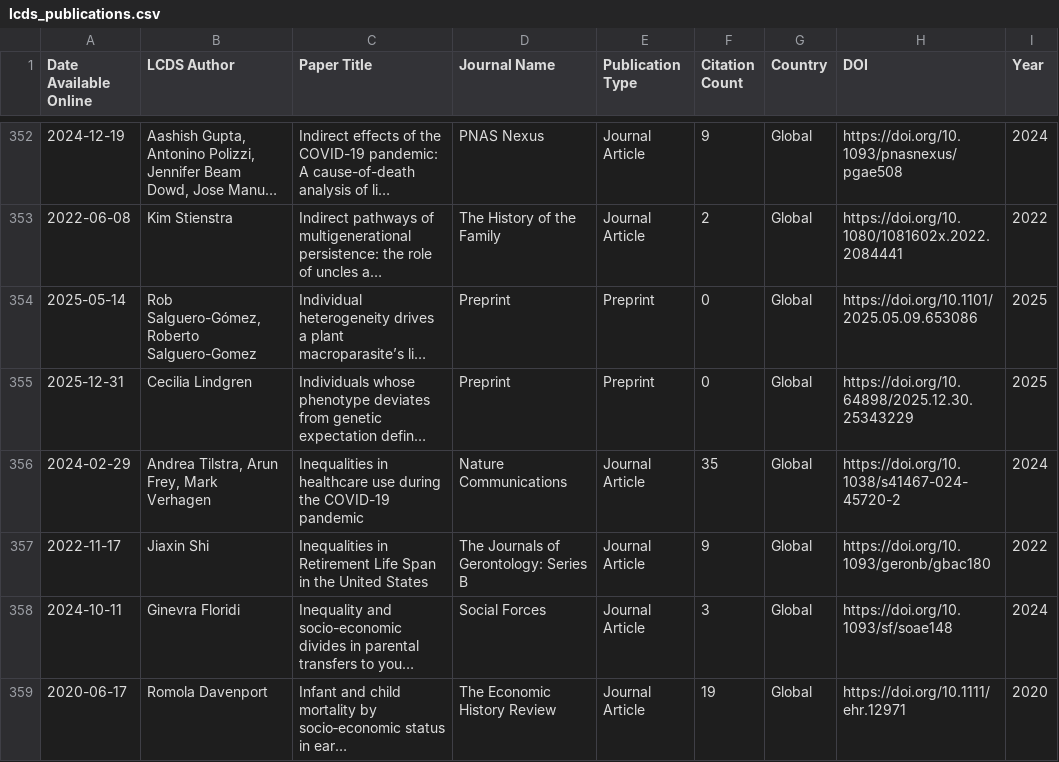
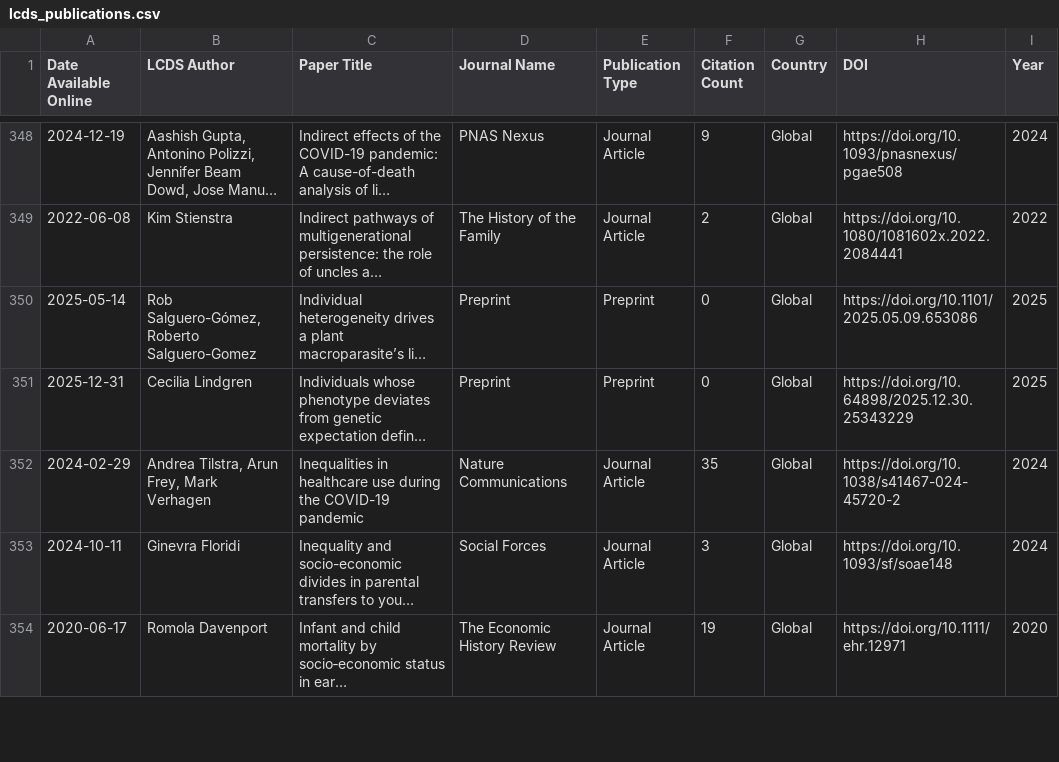
Before and after one commit to shamshxis/lcds-pubstracker, a CSV file: data/lcds_publications.csv, drawn as a sheet; only a part is shown, gaps mark what is left out; long unchanged cells end in …; the diff covers the shown part only; the diff names each change by its address in the sheet, - before the commit and + after, or states it on an @@ line.

```diff
--- a/data/lcds_publications.csv
+++ b/data/lcds_publications.csv
-row 357: 2022-11-17 | Jiaxin Shi | Inequalities in Retirement Life Span in the United States | The Journals of Gerontology: Series B | Journal Article | 9 | Global | https://doi.org/10.1093/geronb/gbac180 | 2022
```
Also changed, not shown: 9 removed rows and 8 edited cells elsewhere in this file.
